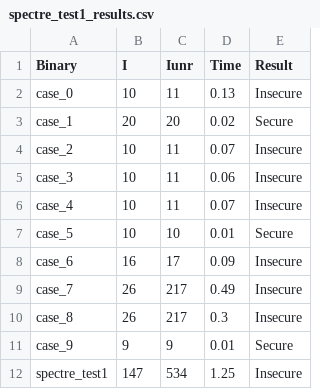
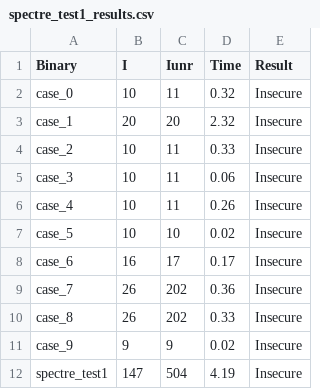
Before and after one commit to YBushi/angr-speculative-pht, a CSV file: angr-spec/results/spectre_test1_results.csv, drawn as a sheet.

```diff
--- a/angr-spec/results/spectre_test1_results.csv
+++ b/angr-spec/results/spectre_test1_results.csv
@@ -1,12 +1,12 @@
 Binary,I,Iunr,Time,Result
-case_0,10,11,0.13,Insecure
-case_1,20,20,0.02,Secure
-case_2,10,11,0.07,Insecure
+case_0,10,11,0.32,Insecure
+case_1,20,20,2.32,Insecure
+case_2,10,11,0.33,Insecure
 case_3,10,11,0.06,Insecure
-case_4,10,11,0.07,Insecure
-case_5,10,10,0.01,Secure
-case_6,16,17,0.09,Insecure
-case_7,26,217,0.49,Insecure
-case_8,26,217,0.3,Insecure
-case_9,9,9,0.01,Secure
-spectre_test1,147,534,1.25,Insecure
+case_4,10,11,0.26,Insecure
+case_5,10,10,0.02,Insecure
+case_6,16,17,0.17,Insecure
+case_7,26,202,0.36,Insecure
+case_8,26,202,0.33,Insecure
+case_9,9,9,0.02,Insecure
+spectre_test1,147,504,4.19,Insecure
```
Also changed, not shown: 7 other files.
